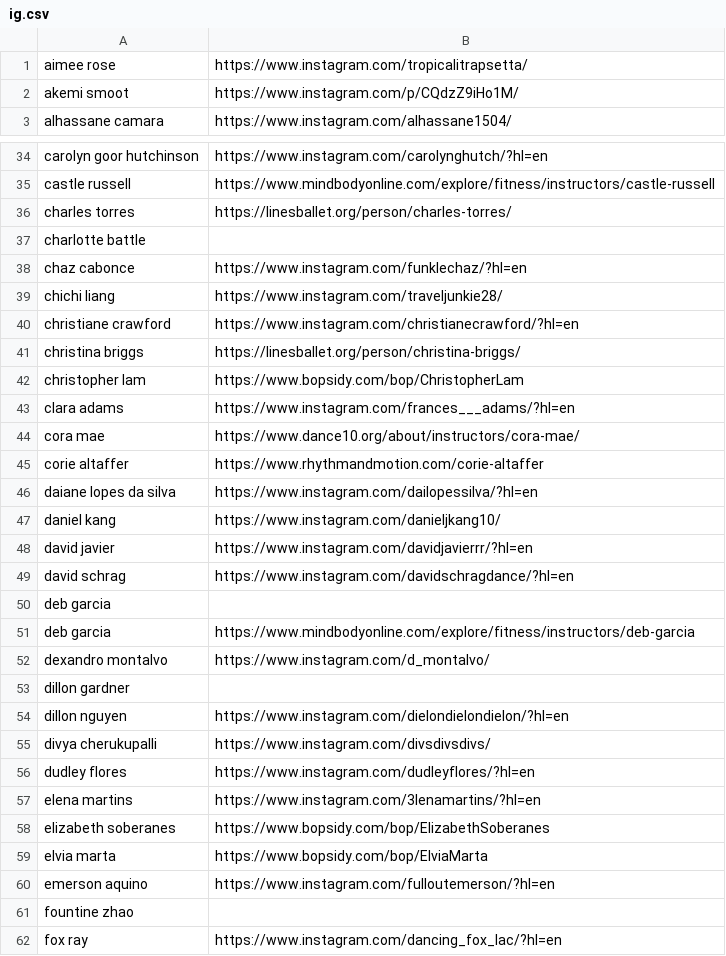
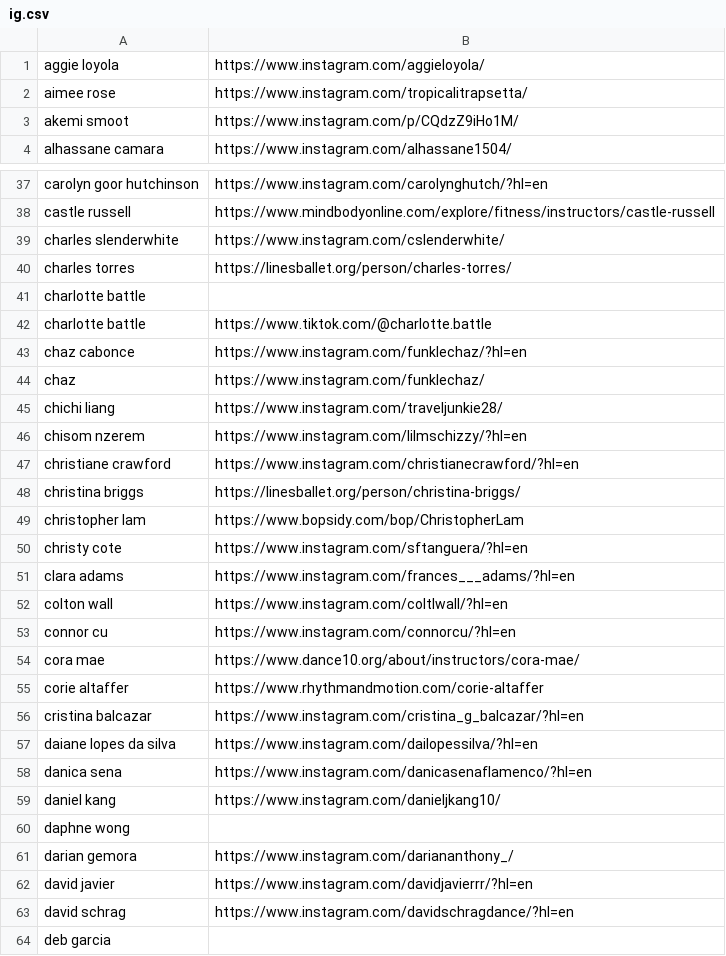
Before and after one commit to austindoeswork/sfbay.dance, a CSV file: scrape/ig.csv, drawn as a sheet; only a part is shown, gaps mark what is left out; the shorter side is filled out with more unchanged rows; the diff covers the shown part only.

Commit message:
Added more teachers

```diff
--- a/scrape/ig.csv
+++ b/scrape/ig.csv
@@ -1 +1,2 @@
+aggie loyola, https://www.instagram.com/aggieloyola/
 aimee rose, https://www.instagram.com/tropicalitrapsetta/
@@ -35,6 +38,10 @@ carolyn goor hutchinson, https://www.instagram.com/carolynghutch/?hl=en
 castle russell, https://www.mindbodyonline.com/explore/fitness/instructors/castle-russell
+charles slenderwhite, https://www.instagram.com/cslenderwhite/
 charles torres, https://linesballet.org/person/charles-torres/
 charlotte battle,
+charlotte battle, https://www.tiktok.com/@charlotte.battle
 chaz cabonce, https://www.instagram.com/funklechaz/?hl=en
+chaz, https://www.instagram.com/funklechaz/
 chichi liang, https://www.instagram.com/traveljunkie28/
+chisom nzerem, https://www.instagram.com/lilmschizzy/?hl=en
 christiane crawford, https://www.instagram.com/christianecrawford/?hl=en
@@ -42,7 +49,14 @@ christina briggs, https://linesballet.org/person/christina-briggs/
 christopher lam, https://www.bopsidy.com/bop/ChristopherLam
+christy cote, https://www.instagram.com/sftanguera/?hl=en
 clara adams, https://www.instagram.com/frances___adams/?hl=en
+colton wall, https://www.instagram.com/coltlwall/?hl=en
+connor cu, https://www.instagram.com/connorcu/?hl=en
 cora mae, https://www.dance10.org/about/instructors/cora-mae/
 corie altaffer, https://www.rhythmandmotion.com/corie-altaffer
+cristina balcazar, https://www.instagram.com/cristina_g_balcazar/?hl=en
 daiane lopes da silva, https://www.instagram.com/dailopessilva/?hl=en
+danica sena, https://www.instagram.com/danicasenaflamenco/?hl=en
 daniel kang, https://www.instagram.com/danieljkang10/
+daphne wong,
+darian gemora, https://www.instagram.com/dariananthony_/
 david javier, https://www.instagram.com/davidjavierrr/?hl=en
```
Also changed, not shown: 41 added rows elsewhere in this file.
